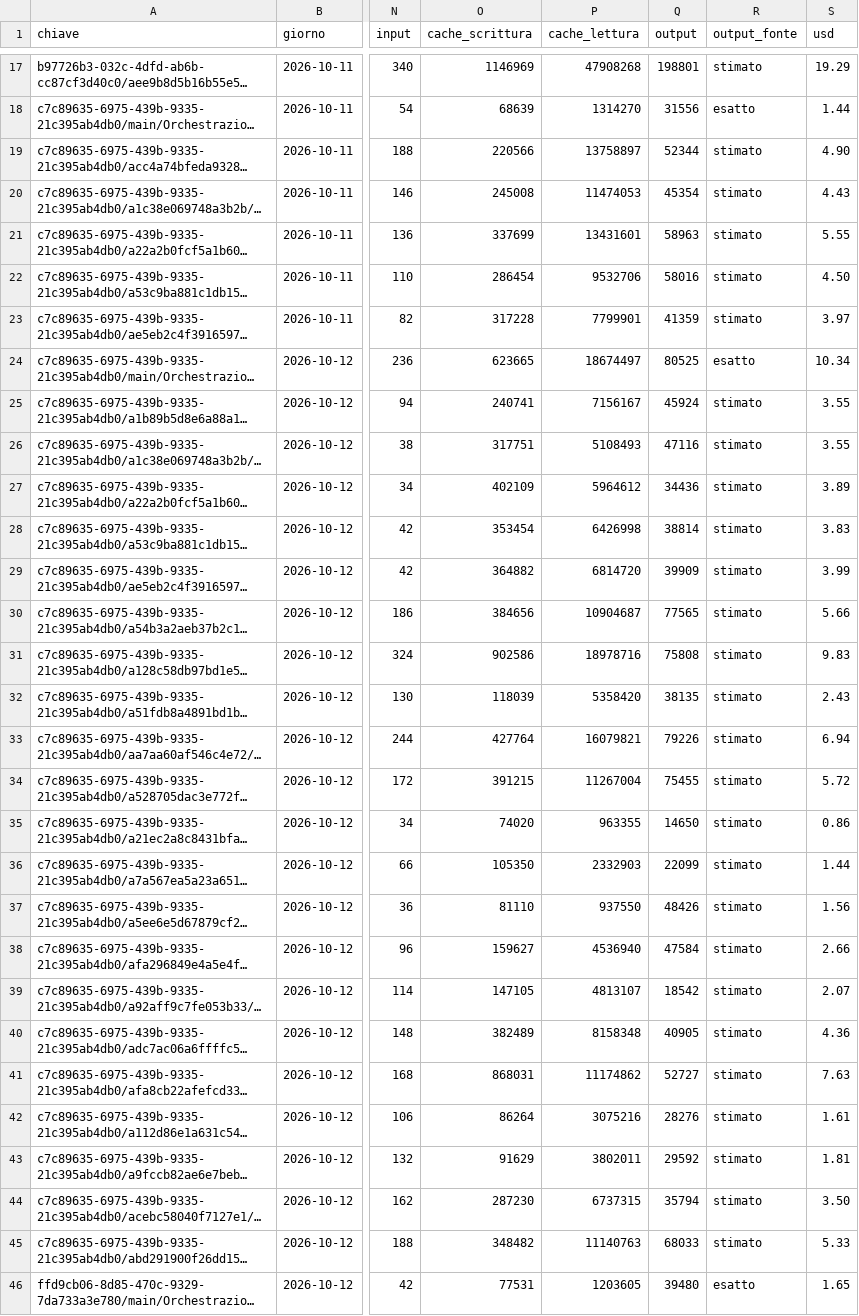
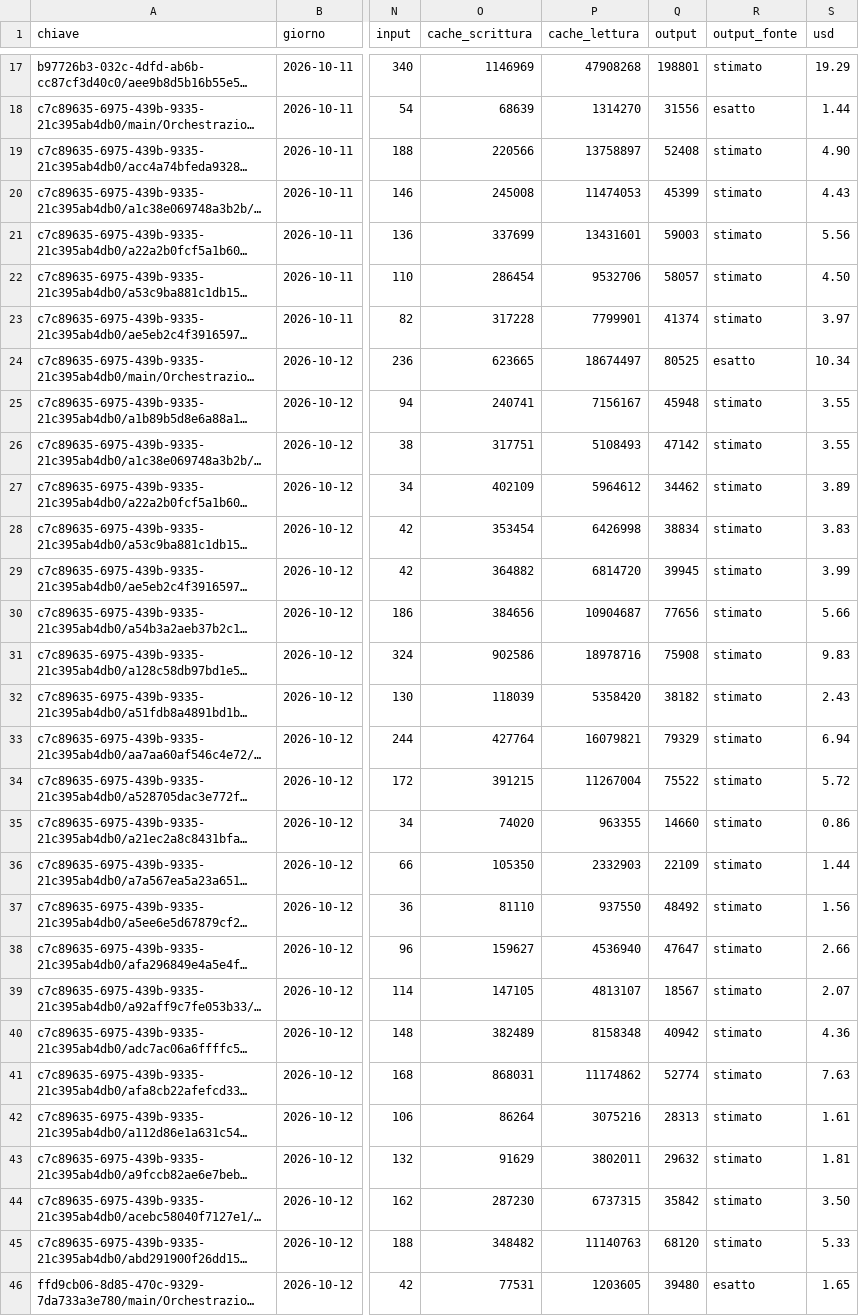
Before and after one commit to mar-robba/SupremeCommanderRecreatedFromSchrachAndBetter, a CSV file: docs/tokens/ledger.csv, drawn as a sheet; only a part is shown, gaps mark what is left out; long unchanged cells end in …; the diff covers the shown part only; the diff names each change by its address in the sheet, - before the commit and + after, or states it on an @@ line.

```diff
--- a/docs/tokens/ledger.csv
+++ b/docs/tokens/ledger.csv
-Q19 (output): 52344
+Q19 (output): 52408
-Q20 (output): 45354
+Q20 (output): 45399
-Q21 (output): 58963
+Q21 (output): 59003
-S21 (usd): 5.55
+S21 (usd): 5.56
-Q22 (output): 58016
+Q22 (output): 58057
-Q23 (output): 41359
+Q23 (output): 41374
-Q25 (output): 45924
+Q25 (output): 45948
-Q26 (output): 47116
+Q26 (output): 47142
-Q27 (output): 34436
+Q27 (output): 34462
-Q28 (output): 38814
+Q28 (output): 38834
-Q29 (output): 39909
+Q29 (output): 39945
-Q30 (output): 77565
+Q30 (output): 77656
-Q31 (output): 75808
+Q31 (output): 75908
-Q32 (output): 38135
+Q32 (output): 38182
-Q33 (output): 79226
+Q33 (output): 79329
-Q34 (output): 75455
+Q34 (output): 75522
-Q35 (output): 14650
+Q35 (output): 14660
-Q36 (output): 22099
+Q36 (output): 22109
-Q37 (output): 48426
+Q37 (output): 48492
-Q38 (output): 47584
+Q38 (output): 47647
-Q39 (output): 18542
+Q39 (output): 18567
-Q40 (output): 40905
+Q40 (output): 40942
-Q41 (output): 52727
+Q41 (output): 52774
-Q42 (output): 28276
+Q42 (output): 28313
-Q43 (output): 29592
+Q43 (output): 29632
-Q44 (output): 35794
+Q44 (output): 35842
-Q45 (output): 68033
+Q45 (output): 68120
```
Also changed, not shown: 2 added rows and 106 edited cells elsewhere in this file, 1 other file.
